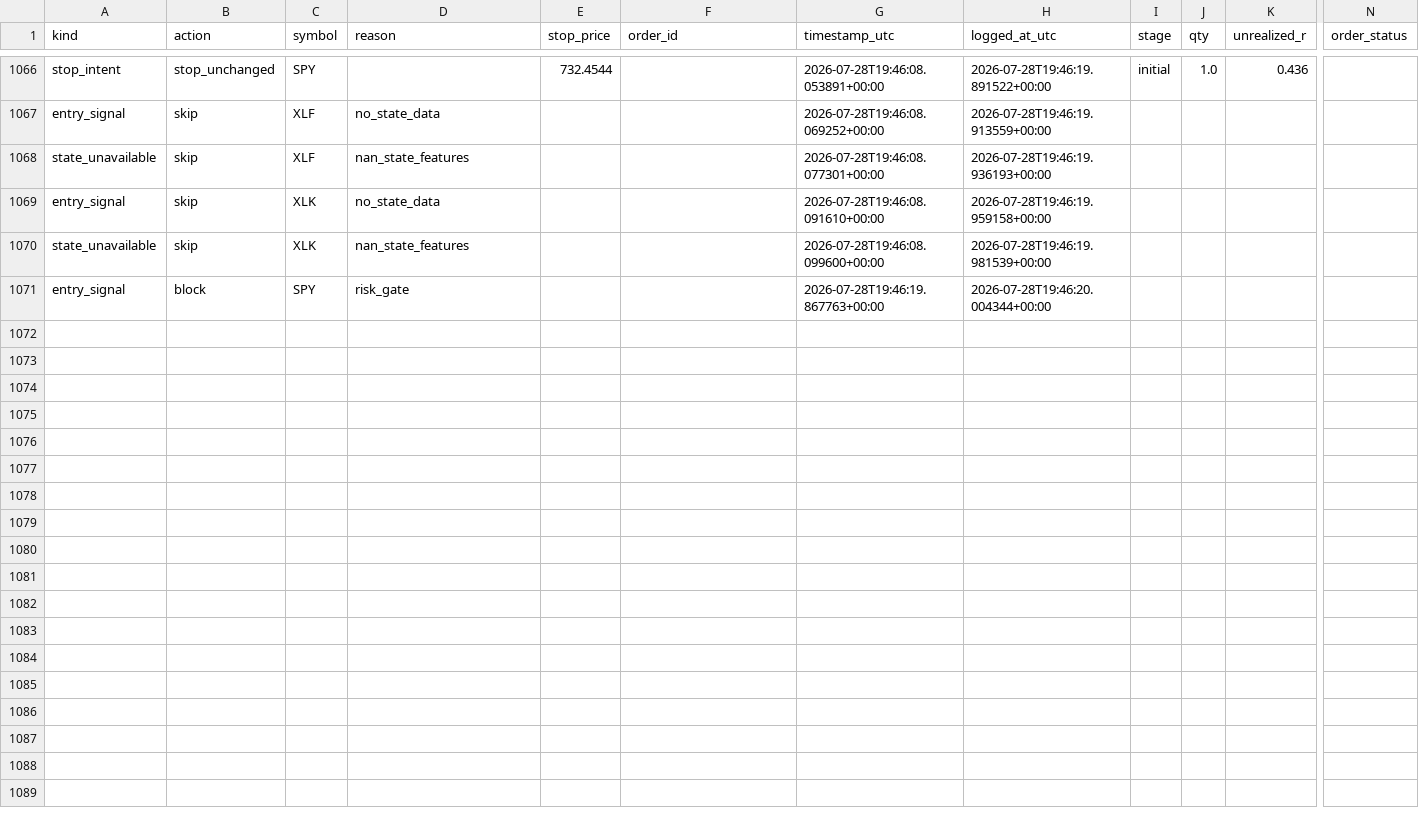
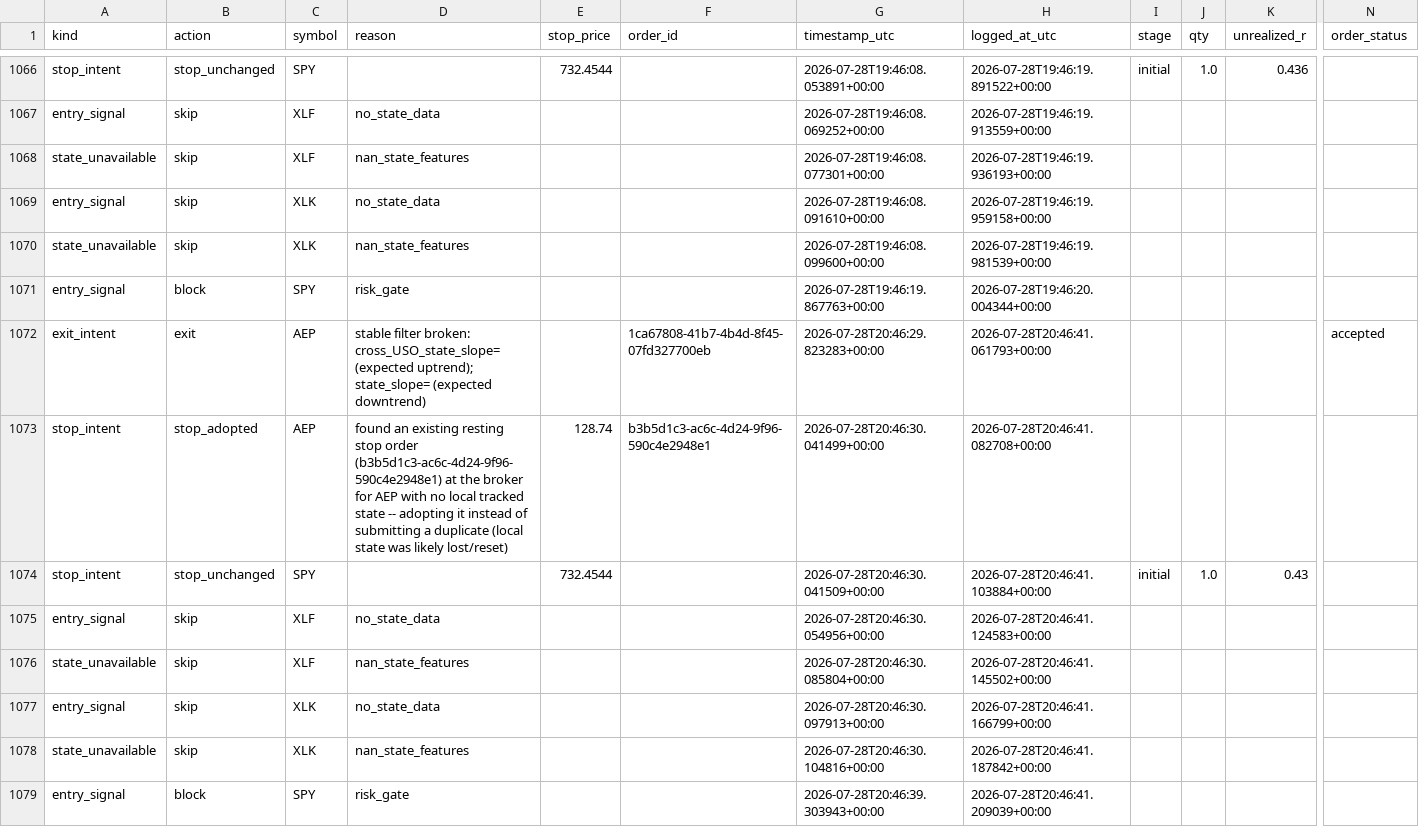
Before and after one commit to 6ixtyn9-sudo/Price, a CSV file: localdata/paper_trade_log_futures.csv, drawn as a sheet; only a part is shown, gaps mark what is left out; rows hold the shown columns only; the diff names each change by its address in the sheet, - before the commit and + after, or states it on an @@ line.

```diff
--- a/localdata/paper_trade_log_futures.csv
+++ b/localdata/paper_trade_log_futures.csv
+row 1072: exit_intent | exit | AEP | stable filter broken: cross_USO_state_slope= (expected uptrend); state_slope= (expected downtrend) |  | 1ca67808-41b7-4b4d-8f45-07fd327700eb | 2026-07-28T20:46:29.823283+00:00 | 2026-07-28T20:46:41.061793+00:00 |  |  |  | accepted
+row 1073: stop_intent | stop_adopted | AEP | found an existing resting stop order (b3b5d1c3-ac6c-4d24-9f96-590c4e2948e1) at the broker for AEP with no local tracked state -- adopting it instead of submitting a duplicate (local state was likely lost/reset) | 128.74 | b3b5d1c3-ac6c-4d24-9f96-590c4e2948e1 | 2026-07-28T20:46:30.041499+00:00 | 2026-07-28T20:46:41.082708+00:00
+row 1074: stop_intent | stop_unchanged | SPY |  | 732.4544 |  | 2026-07-28T20:46:30.041509+00:00 | 2026-07-28T20:46:41.103884+00:00 | initial | 1.0 | 0.43
+row 1075: entry_signal | skip | XLF | no_state_data |  |  | 2026-07-28T20:46:30.054956+00:00 | 2026-07-28T20:46:41.124583+00:00
+row 1076: state_unavailable | skip | XLF | nan_state_features |  |  | 2026-07-28T20:46:30.085804+00:00 | 2026-07-28T20:46:41.145502+00:00
+row 1077: entry_signal | skip | XLK | no_state_data |  |  | 2026-07-28T20:46:30.097913+00:00 | 2026-07-28T20:46:41.166799+00:00
+row 1078: state_unavailable | skip | XLK | nan_state_features |  |  | 2026-07-28T20:46:30.104816+00:00 | 2026-07-28T20:46:41.187842+00:00
+row 1079: entry_signal | block | SPY | risk_gate |  |  | 2026-07-28T20:46:39.303943+00:00 | 2026-07-28T20:46:41.209039+00:00
```
Also changed, not shown: localdata/trade_journal_futures.csv, 1 other file.
